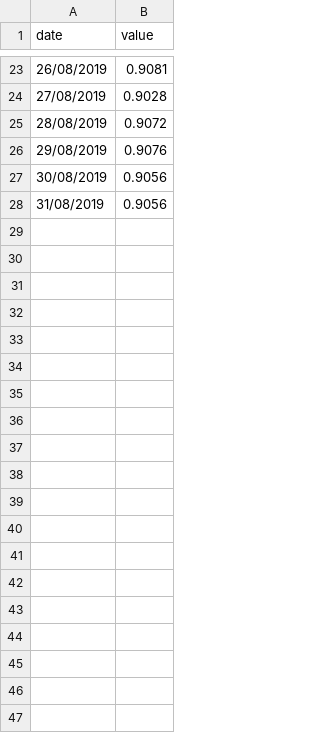
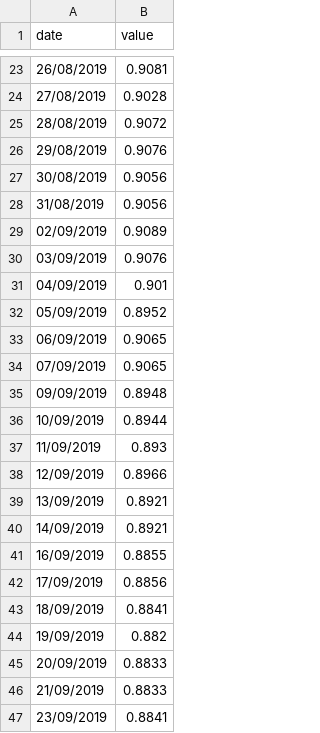
Before and after one commit to mzgubic/exchequer, a CSV file: fx_csvs/EUR_GBP.csv, drawn as a sheet; only a part is shown, gaps mark what is left out; the diff covers the shown part only; the diff names each change by its address in the sheet, - before the commit and + after, or states it on an @@ line.

```diff
--- a/fx_csvs/EUR_GBP.csv
+++ b/fx_csvs/EUR_GBP.csv
+row 29: 02/09/2019 | 0.9089
+row 30: 03/09/2019 | 0.9076
+row 31: 04/09/2019 | 0.901
+row 32: 05/09/2019 | 0.8952
+row 33: 06/09/2019 | 0.9065
+row 34: 07/09/2019 | 0.9065
+row 35: 09/09/2019 | 0.8948
+row 36: 10/09/2019 | 0.8944
+row 37: 11/09/2019 | 0.893
+row 38: 12/09/2019 | 0.8966
+row 39: 13/09/2019 | 0.8921
+row 40: 14/09/2019 | 0.8921
+row 41: 16/09/2019 | 0.8855
+row 42: 17/09/2019 | 0.8856
+row 43: 18/09/2019 | 0.8841
+row 44: 19/09/2019 | 0.882
+row 45: 20/09/2019 | 0.8833
+row 46: 21/09/2019 | 0.8833
+row 47: 23/09/2019 | 0.8841
```
Also changed, not shown: 14 added rows elsewhere in this file, 2 other files.
